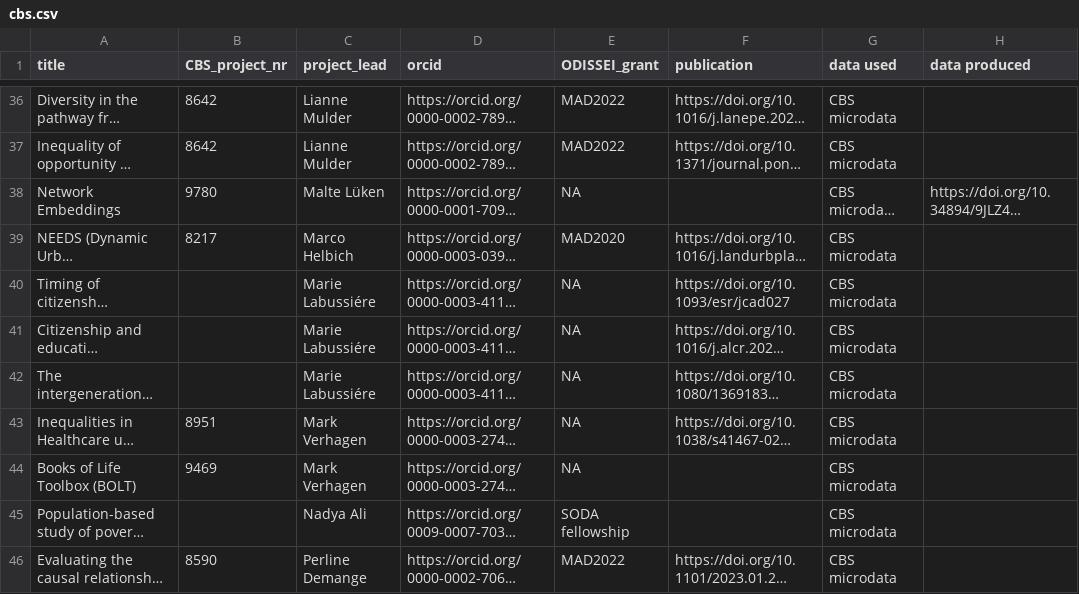
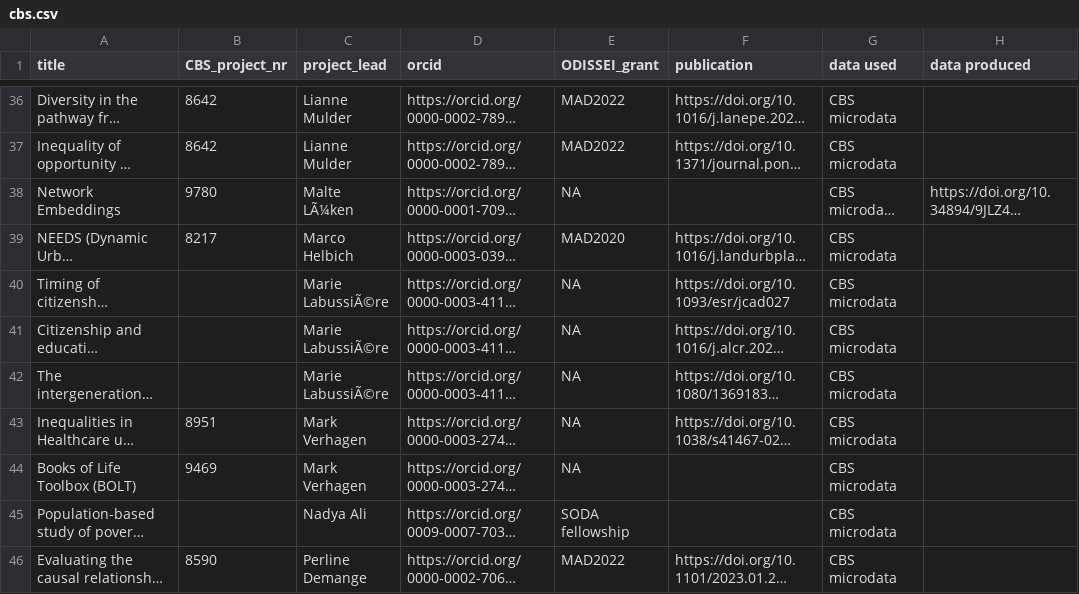
Before and after one commit to odissei-data/ODISSEI-code-library, a CSV file: _data/cbs.csv, drawn as a sheet; only a part is shown, gaps mark what is left out; long unchanged cells end in …; the diff covers the shown part only; the diff names each change by its address in the sheet, - before the commit and + after, or states it on an @@ line.

Commit message:
added CBS project

```diff
--- a/_data/cbs.csv
+++ b/_data/cbs.csv
-C38 (project_lead): Malte Lüken
+C38 (project_lead): Malte LÃ¼ken
-C40:C42 (project_lead): Marie Labussiére
+C40:C42 (project_lead): Marie LabussiÃ©re
```
Also changed, not shown: 1 added row and 2 edited cells elsewhere in this file.
